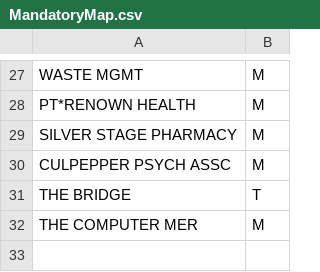
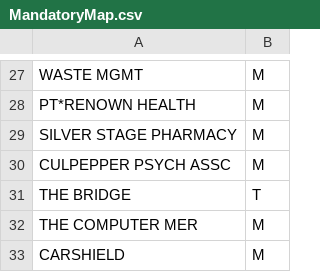
Before and after one commit to jbyrnescu/finance, a CSV file: MarkMandatory/MandatoryMap.csv, drawn as a sheet; only a part is shown, gaps mark what is left out; the diff names each change by its address in the sheet, - before the commit and + after, or states it on an @@ line.

Commit message:
added CARSHIELD

```diff
--- a/MarkMandatory/MandatoryMap.csv
+++ b/MarkMandatory/MandatoryMap.csv
+row 33: CARSHIELD | M
```
